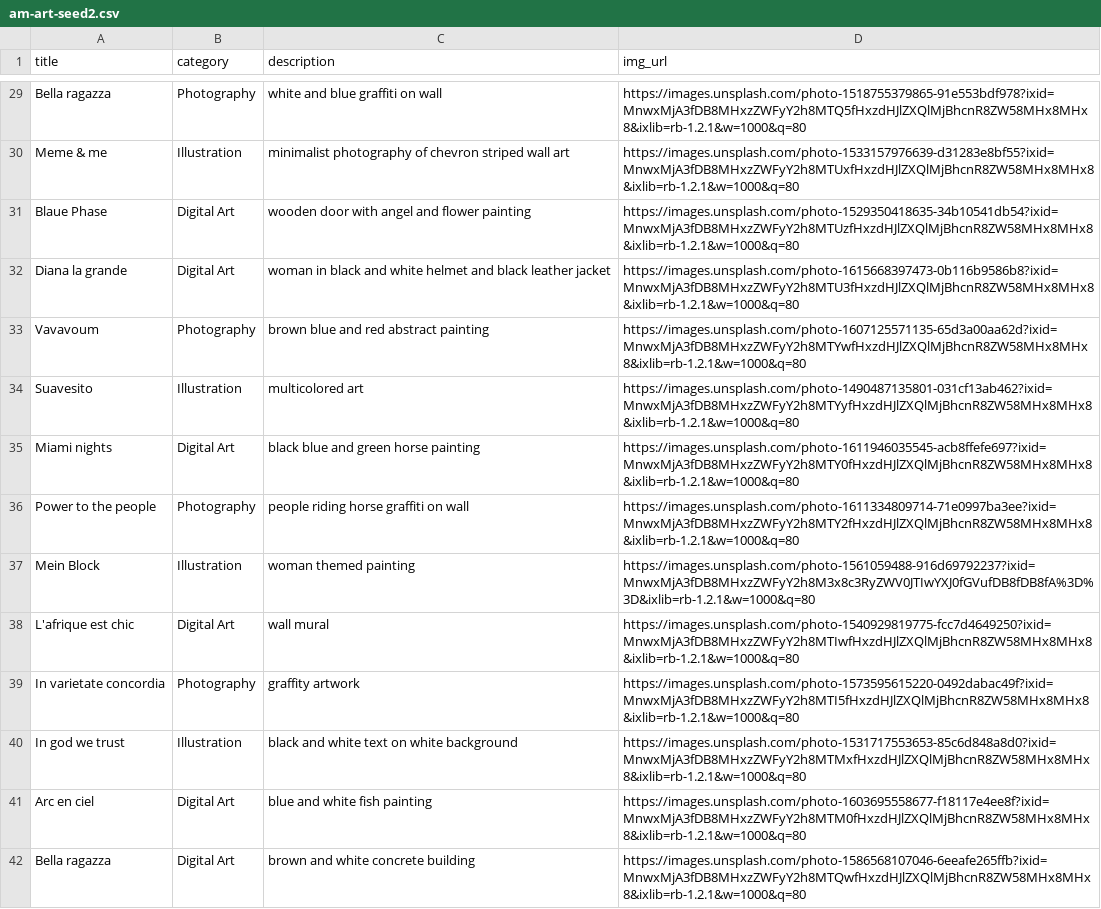
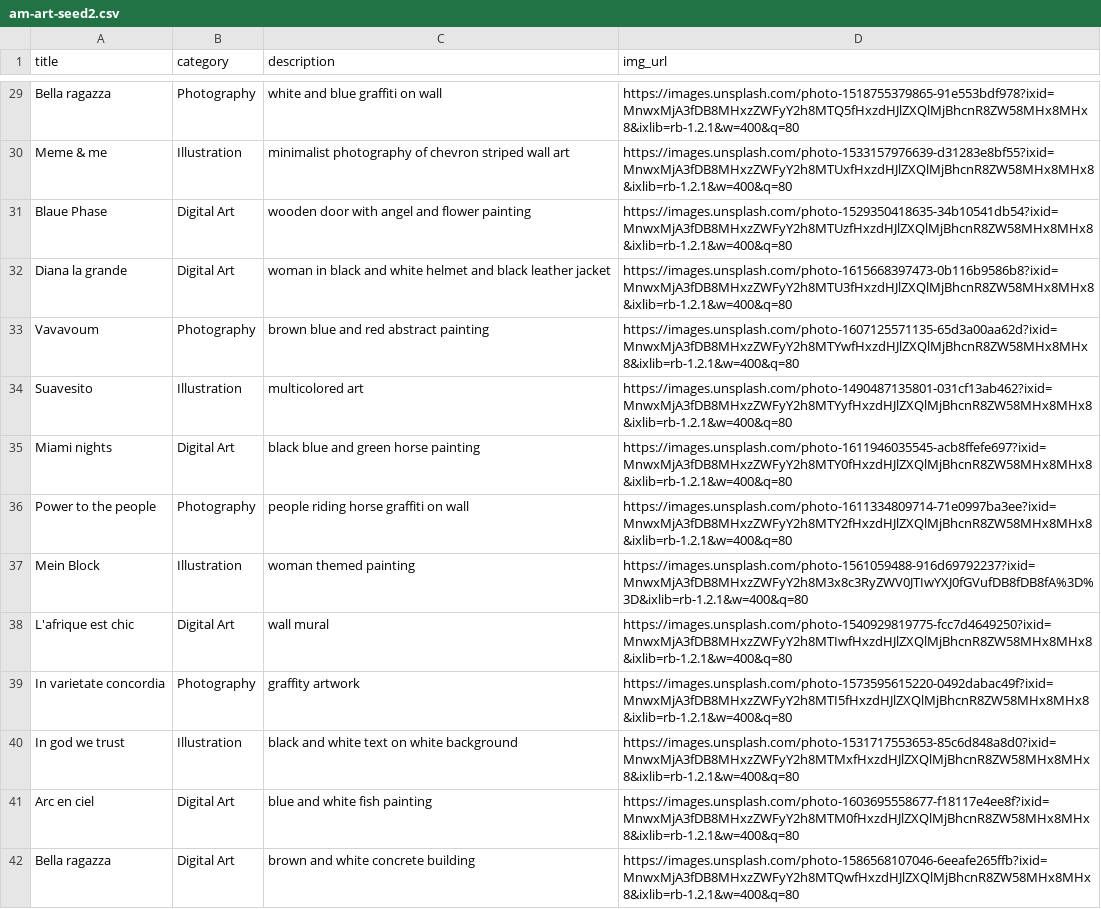
Before and after one commit to lunainde/artist-made, a CSV file: lib/seeds/am-art-seed2.csv, drawn as a sheet; only a part is shown, gaps mark what is left out; the diff covers the shown part only; the diff names each change by its address in the sheet, - before the commit and + after, or states it on an @@ line.

```diff
--- a/lib/seeds/am-art-seed2.csv
+++ b/lib/seeds/am-art-seed2.csv
-D29 (img_url): https://images.unsplash.com/photo-1518755379865-91e553bdf978?ixid=MnwxMjA3fDB8MHxzZWFyY2h8MTQ5fHxzdHJlZXQlMjBhcnR8ZW58MHx8MHx8&ixlib=rb-1.2.1&w=1000&q=80
+D29 (img_url): https://images.unsplash.com/photo-1518755379865-91e553bdf978?ixid=MnwxMjA3fDB8MHxzZWFyY2h8MTQ5fHxzdHJlZXQlMjBhcnR8ZW58MHx8MHx8&ixlib=rb-1.2.1&w=400&q=80
-D30 (img_url): https://images.unsplash.com/photo-1533157976639-d31283e8bf55?ixid=MnwxMjA3fDB8MHxzZWFyY2h8MTUxfHxzdHJlZXQlMjBhcnR8ZW58MHx8MHx8&ixlib=rb-1.2.1&w=1000&q=80
+D30 (img_url): https://images.unsplash.com/photo-1533157976639-d31283e8bf55?ixid=MnwxMjA3fDB8MHxzZWFyY2h8MTUxfHxzdHJlZXQlMjBhcnR8ZW58MHx8MHx8&ixlib=rb-1.2.1&w=400&q=80
-D31 (img_url): https://images.unsplash.com/photo-1529350418635-34b10541db54?ixid=MnwxMjA3fDB8MHxzZWFyY2h8MTUzfHxzdHJlZXQlMjBhcnR8ZW58MHx8MHx8&ixlib=rb-1.2.1&w=1000&q=80
+D31 (img_url): https://images.unsplash.com/photo-1529350418635-34b10541db54?ixid=MnwxMjA3fDB8MHxzZWFyY2h8MTUzfHxzdHJlZXQlMjBhcnR8ZW58MHx8MHx8&ixlib=rb-1.2.1&w=400&q=80
-D32 (img_url): https://images.unsplash.com/photo-1615668397473-0b116b9586b8?ixid=MnwxMjA3fDB8MHxzZWFyY2h8MTU3fHxzdHJlZXQlMjBhcnR8ZW58MHx8MHx8&ixlib=rb-1.2.1&w=1000&q=80
+D32 (img_url): https://images.unsplash.com/photo-1615668397473-0b116b9586b8?ixid=MnwxMjA3fDB8MHxzZWFyY2h8MTU3fHxzdHJlZXQlMjBhcnR8ZW58MHx8MHx8&ixlib=rb-1.2.1&w=400&q=80
-D33 (img_url): https://images.unsplash.com/photo-1607125571135-65d3a00aa62d?ixid=MnwxMjA3fDB8MHxzZWFyY2h8MTYwfHxzdHJlZXQlMjBhcnR8ZW58MHx8MHx8&ixlib=rb-1.2.1&w=1000&q=80
+D33 (img_url): https://images.unsplash.com/photo-1607125571135-65d3a00aa62d?ixid=MnwxMjA3fDB8MHxzZWFyY2h8MTYwfHxzdHJlZXQlMjBhcnR8ZW58MHx8MHx8&ixlib=rb-1.2.1&w=400&q=80
-D34 (img_url): https://images.unsplash.com/photo-1490487135801-031cf13ab462?ixid=MnwxMjA3fDB8MHxzZWFyY2h8MTYyfHxzdHJlZXQlMjBhcnR8ZW58MHx8MHx8&ixlib=rb-1.2.1&w=1000&q=80
+D34 (img_url): https://images.unsplash.com/photo-1490487135801-031cf13ab462?ixid=MnwxMjA3fDB8MHxzZWFyY2h8MTYyfHxzdHJlZXQlMjBhcnR8ZW58MHx8MHx8&ixlib=rb-1.2.1&w=400&q=80
-D35 (img_url): https://images.unsplash.com/photo-1611946035545-acb8ffefe697?ixid=MnwxMjA3fDB8MHxzZWFyY2h8MTY0fHxzdHJlZXQlMjBhcnR8ZW58MHx8MHx8&ixlib=rb-1.2.1&w=1000&q=80
+D35 (img_url): https://images.unsplash.com/photo-1611946035545-acb8ffefe697?ixid=MnwxMjA3fDB8MHxzZWFyY2h8MTY0fHxzdHJlZXQlMjBhcnR8ZW58MHx8MHx8&ixlib=rb-1.2.1&w=400&q=80
-D36 (img_url): https://images.unsplash.com/photo-1611334809714-71e0997ba3ee?ixid=MnwxMjA3fDB8MHxzZWFyY2h8MTY2fHxzdHJlZXQlMjBhcnR8ZW58MHx8MHx8&ixlib=rb-1.2.1&w=1000&q=80
+D36 (img_url): https://images.unsplash.com/photo-1611334809714-71e0997ba3ee?ixid=MnwxMjA3fDB8MHxzZWFyY2h8MTY2fHxzdHJlZXQlMjBhcnR8ZW58MHx8MHx8&ixlib=rb-1.2.1&w=400&q=80
-D37 (img_url): https://images.unsplash.com/photo-1561059488-916d69792237?ixid=MnwxMjA3fDB8MHxzZWFyY2h8M3x8c3RyZWV0JTIwYXJ0fGVufDB8fDB8fA%3D%3D&ixlib=rb-1.2.1&w=1000&q=80
+D37 (img_url): https://images.unsplash.com/photo-1561059488-916d69792237?ixid=MnwxMjA3fDB8MHxzZWFyY2h8M3x8c3RyZWV0JTIwYXJ0fGVufDB8fDB8fA%3D%3D&ixlib=rb-1.2.1&w=400&q=80
-D38 (img_url): https://images.unsplash.com/photo-1540929819775-fcc7d4649250?ixid=MnwxMjA3fDB8MHxzZWFyY2h8MTIwfHxzdHJlZXQlMjBhcnR8ZW58MHx8MHx8&ixlib=rb-1.2.1&w=1000&q=80
+D38 (img_url): https://images.unsplash.com/photo-1540929819775-fcc7d4649250?ixid=MnwxMjA3fDB8MHxzZWFyY2h8MTIwfHxzdHJlZXQlMjBhcnR8ZW58MHx8MHx8&ixlib=rb-1.2.1&w=400&q=80
-D39 (img_url): https://images.unsplash.com/photo-1573595615220-0492dabac49f?ixid=MnwxMjA3fDB8MHxzZWFyY2h8MTI5fHxzdHJlZXQlMjBhcnR8ZW58MHx8MHx8&ixlib=rb-1.2.1&w=1000&q=80
+D39 (img_url): https://images.unsplash.com/photo-1573595615220-0492dabac49f?ixid=MnwxMjA3fDB8MHxzZWFyY2h8MTI5fHxzdHJlZXQlMjBhcnR8ZW58MHx8MHx8&ixlib=rb-1.2.1&w=400&q=80
-D40 (img_url): https://images.unsplash.com/photo-1531717553653-85c6d848a8d0?ixid=MnwxMjA3fDB8MHxzZWFyY2h8MTMxfHxzdHJlZXQlMjBhcnR8ZW58MHx8MHx8&ixlib=rb-1.2.1&w=1000&q=80
+D40 (img_url): https://images.unsplash.com/photo-1531717553653-85c6d848a8d0?ixid=MnwxMjA3fDB8MHxzZWFyY2h8MTMxfHxzdHJlZXQlMjBhcnR8ZW58MHx8MHx8&ixlib=rb-1.2.1&w=400&q=80
-D41 (img_url): https://images.unsplash.com/photo-1603695558677-f18117e4ee8f?ixid=MnwxMjA3fDB8MHxzZWFyY2h8MTM0fHxzdHJlZXQlMjBhcnR8ZW58MHx8MHx8&ixlib=rb-1.2.1&w=1000&q=80
+D41 (img_url): https://images.unsplash.com/photo-1603695558677-f18117e4ee8f?ixid=MnwxMjA3fDB8MHxzZWFyY2h8MTM0fHxzdHJlZXQlMjBhcnR8ZW58MHx8MHx8&ixlib=rb-1.2.1&w=400&q=80
-D42 (img_url): https://images.unsplash.com/photo-1586568107046-6eeafe265ffb?ixid=MnwxMjA3fDB8MHxzZWFyY2h8MTQwfHxzdHJlZXQlMjBhcnR8ZW58MHx8MHx8&ixlib=rb-1.2.1&w=1000&q=80
+D42 (img_url): https://images.unsplash.com/photo-1586568107046-6eeafe265ffb?ixid=MnwxMjA3fDB8MHxzZWFyY2h8MTQwfHxzdHJlZXQlMjBhcnR8ZW58MHx8MHx8&ixlib=rb-1.2.1&w=400&q=80
```
Also changed, not shown: 107 edited cells elsewhere in this file, lib/seeds/am-art-seed.csv, 3 other files.
